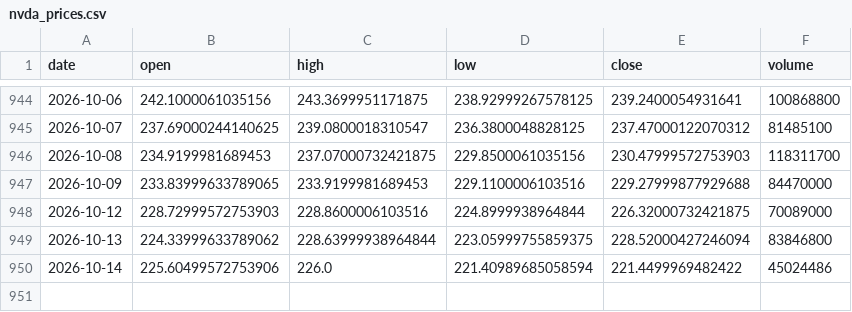
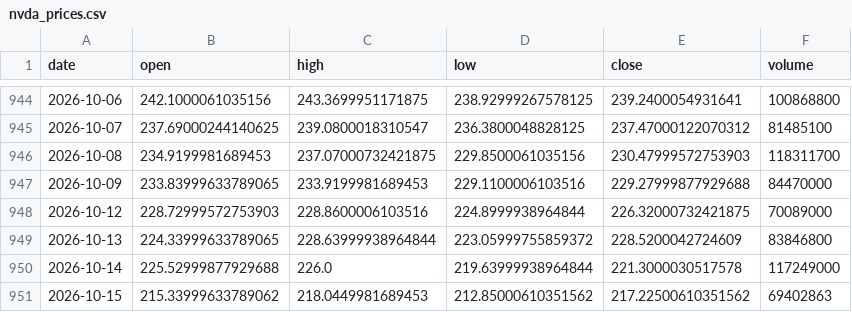
Before and after one commit to 911kwis/h100-tracker, a CSV file: data/nvda_prices.csv, drawn as a sheet; only a part is shown, gaps mark what is left out.

```diff
--- a/data/nvda_prices.csv
+++ b/data/nvda_prices.csv
@@ -948,3 +948,4 @@ date,open,high,low,close,volume
 2026-10-12,228.72999572753903,228.8600006103516,224.8999938964844,226.32000732421875,70089000
-2026-10-13,224.33999633789062,228.63999938964844,223.05999755859375,228.52000427246094,83846800
-2026-10-14,225.60499572753906,226.0,221.40989685058594,221.4499969482422,45024486
+2026-10-13,224.33999633789065,228.63999938964844,223.05999755859372,228.5200042724609,83846800
+2026-10-14,225.52999877929688,226.0,219.63999938964844,221.3000030517578,117249000
+2026-10-15,215.33999633789062,218.0449981689453,212.85000610351562,217.22500610351562,69402863
```
Also changed, not shown: data/gpu_prices.csv.
